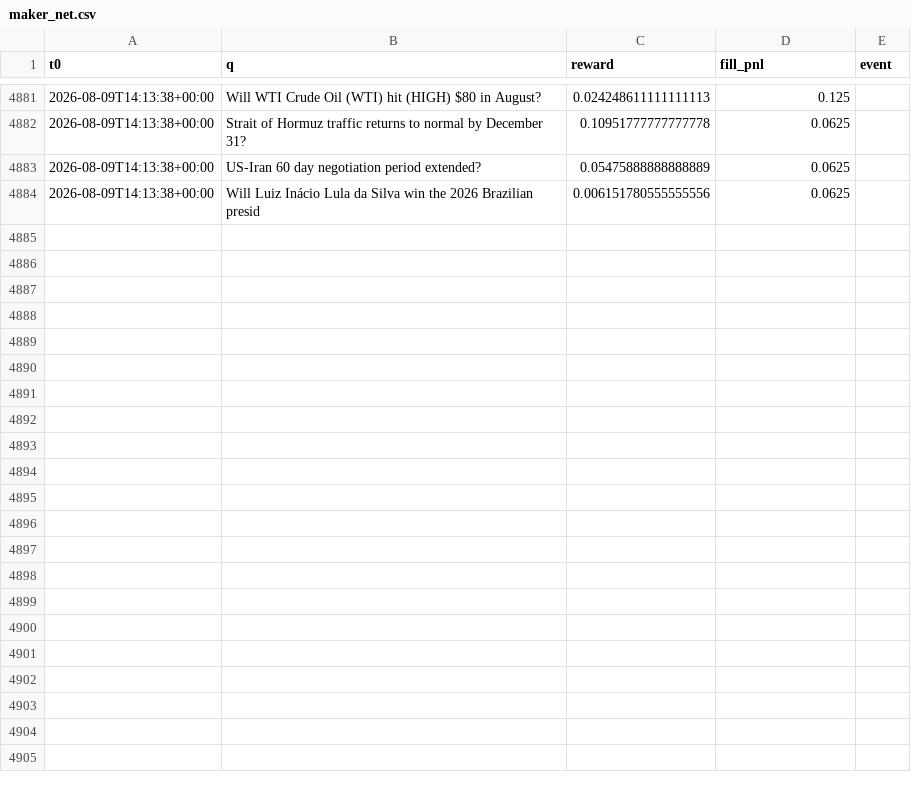
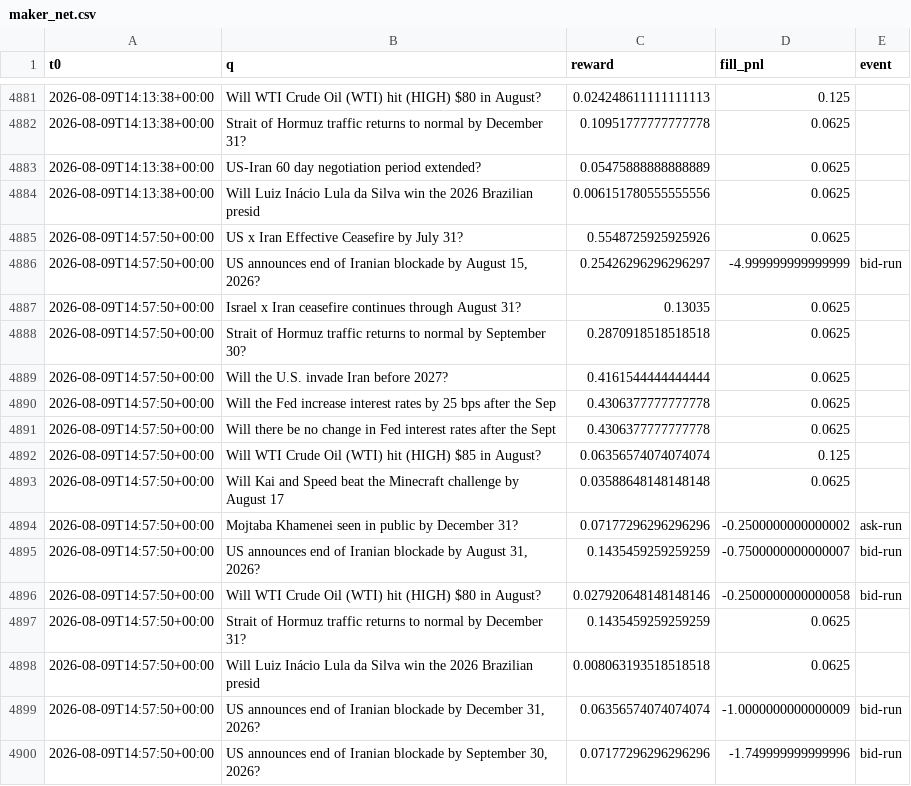
Before and after one commit to Savi-Swar/desk, a CSV file: collected/maker_net.csv, drawn as a sheet; only a part is shown, gaps mark what is left out; the diff names each change by its address in the sheet, - before the commit and + after, or states it on an @@ line.

```diff
--- a/collected/maker_net.csv
+++ b/collected/maker_net.csv
+row 4885: 2026-08-09T14:57:50+00:00 | US x Iran Effective Ceasefire by July 31? | 0.5548725925925926 | 0.0625
+row 4886: 2026-08-09T14:57:50+00:00 | US announces end of Iranian blockade by August 15, 2026? | 0.25426296296296297 | -4.999999999999999 | bid-run
+row 4887: 2026-08-09T14:57:50+00:00 | Israel x Iran ceasefire continues through August 31? | 0.13035 | 0.0625
+row 4888: 2026-08-09T14:57:50+00:00 | Strait of Hormuz traffic returns to normal by September 30? | 0.2870918518518518 | 0.0625
+row 4889: 2026-08-09T14:57:50+00:00 | Will the U.S. invade Iran before 2027? | 0.4161544444444444 | 0.0625
+row 4890: 2026-08-09T14:57:50+00:00 | Will the Fed increase interest rates by 25 bps after the Sep | 0.4306377777777778 | 0.0625
+row 4891: 2026-08-09T14:57:50+00:00 | Will there be no change in Fed interest rates after the Sept | 0.4306377777777778 | 0.0625
+row 4892: 2026-08-09T14:57:50+00:00 | Will WTI Crude Oil (WTI) hit (HIGH) $85 in August? | 0.06356574074074074 | 0.125
+row 4893: 2026-08-09T14:57:50+00:00 | Will Kai and Speed beat the Minecraft challenge by August 17 | 0.03588648148148148 | 0.0625
+row 4894: 2026-08-09T14:57:50+00:00 | Mojtaba Khamenei seen in public by December 31? | 0.07177296296296296 | -0.2500000000000002 | ask-run
+row 4895: 2026-08-09T14:57:50+00:00 | US announces end of Iranian blockade by August 31, 2026? | 0.1435459259259259 | -0.7500000000000007 | bid-run
+row 4896: 2026-08-09T14:57:50+00:00 | Will WTI Crude Oil (WTI) hit (HIGH) $80 in August? | 0.027920648148148146 | -0.2500000000000058 | bid-run
+row 4897: 2026-08-09T14:57:50+00:00 | Strait of Hormuz traffic returns to normal by December 31? | 0.1435459259259259 | 0.0625
+row 4898: 2026-08-09T14:57:50+00:00 | Will Luiz Inácio Lula da Silva win the 2026 Brazilian presid | 0.008063193518518518 | 0.0625
+row 4899: 2026-08-09T14:57:50+00:00 | US announces end of Iranian blockade by December 31, 2026? | 0.06356574074074074 | -1.0000000000000009 | bid-run
+row 4900: 2026-08-09T14:57:50+00:00 | US announces end of Iranian blockade by September 30, 2026? | 0.07177296296296296 | -1.749999999999996 | bid-run
```
Also changed, not shown: collected/maker_book.csv, collected/maker_net3.csv, 2 other files.
